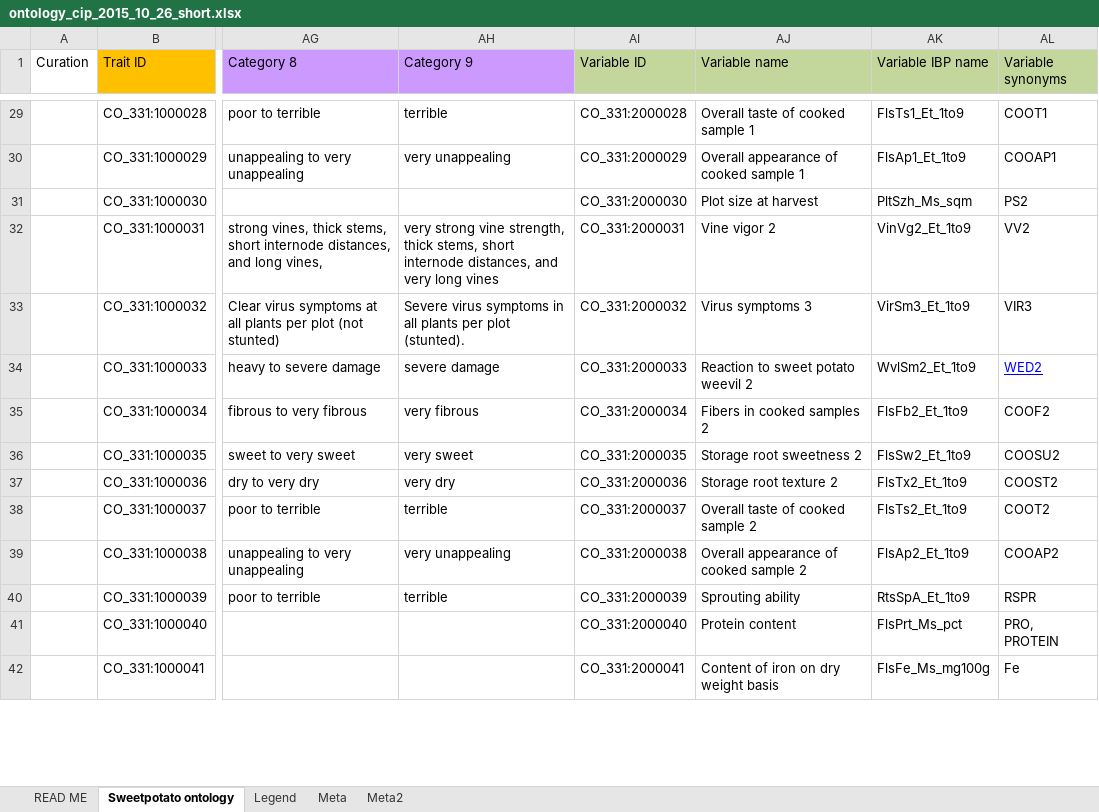
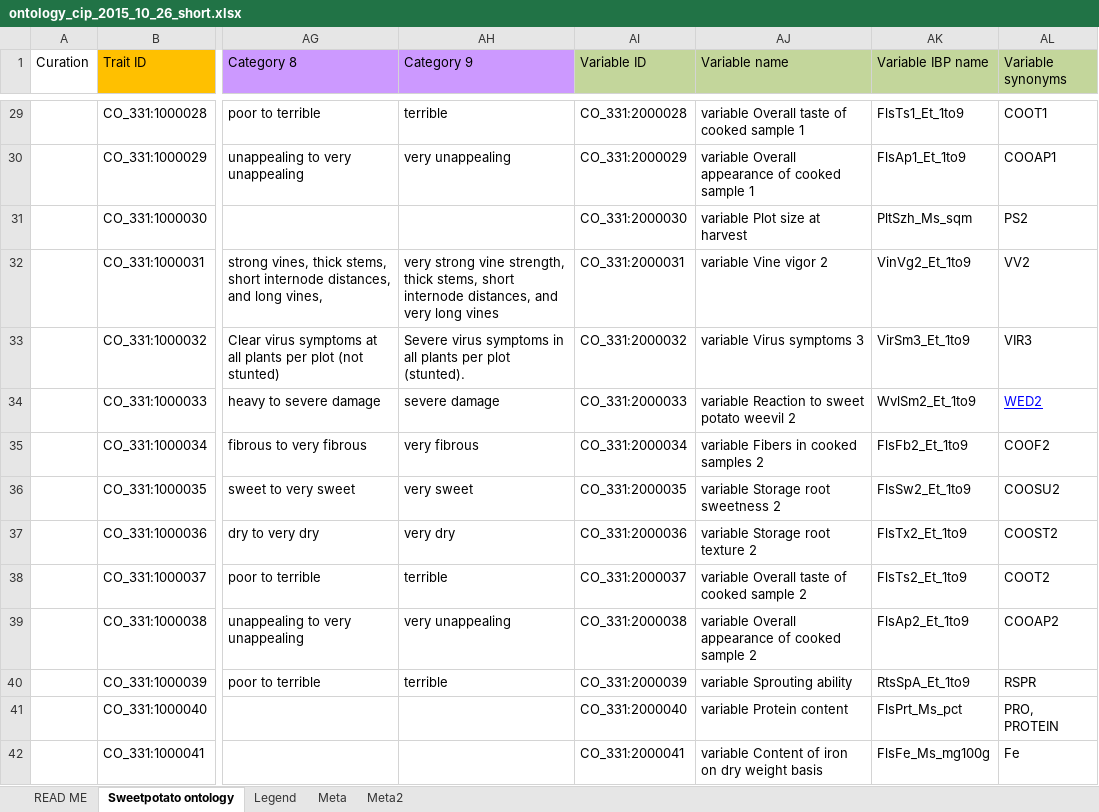
Before and after one commit to Planteome/CO_331-sweetpotato-traits, an Excel workbook: ontology_cip_2015_10_26_short.xlsx, sheet Sweetpotato ontology, drawn as a sheet; only a part is shown, gaps mark what is left out; values as stored, in another font and other column widths than the file's, no borders; the diff covers the shown part only; the diff names each change by its address in the sheet, - before the commit and + after, or states it on an @@ line.

Commit message:
made variable names unique

```diff
--- a/ontology_cip_2015_10_26_short.xlsx (sheet Sweetpotato ontology)
+++ b/ontology_cip_2015_10_26_short.xlsx (sheet Sweetpotato ontology)
-AJ29 (Variable name): Overall taste of cooked sample 1
+AJ29 (Variable name): variable Overall taste of cooked sample 1
-AJ30 (Variable name): Overall appearance of cooked sample 1
+AJ30 (Variable name): variable Overall appearance of cooked sample 1
-AJ31 (Variable name): Plot size at harvest
+AJ31 (Variable name): variable Plot size at harvest
-AJ32 (Variable name): Vine vigor 2
+AJ32 (Variable name): variable Vine vigor 2
-AJ33 (Variable name): Virus symptoms 3
+AJ33 (Variable name): variable Virus symptoms 3
-AJ34 (Variable name): Reaction to sweet potato weevil 2
+AJ34 (Variable name): variable Reaction to sweet potato weevil 2
-AJ35 (Variable name): Fibers in cooked samples 2
+AJ35 (Variable name): variable Fibers in cooked samples 2
-AJ36 (Variable name): Storage root sweetness 2
+AJ36 (Variable name): variable Storage root sweetness 2
-AJ37 (Variable name): Storage root texture 2
+AJ37 (Variable name): variable Storage root texture 2
-AJ38 (Variable name): Overall taste of cooked sample 2
+AJ38 (Variable name): variable Overall taste of cooked sample 2
-AJ39 (Variable name): Overall appearance of cooked sample 2
+AJ39 (Variable name): variable Overall appearance of cooked sample 2
-AJ40 (Variable name): Sprouting ability
+AJ40 (Variable name): variable Sprouting ability
-AJ41 (Variable name): Protein content
+AJ41 (Variable name): variable Protein content
-AJ42 (Variable name): Content of iron on dry weight basis
+AJ42 (Variable name): variable Content of iron on dry weight basis
```
Also changed, not shown: 41 edited cells elsewhere in this sheet, 1 other file.
